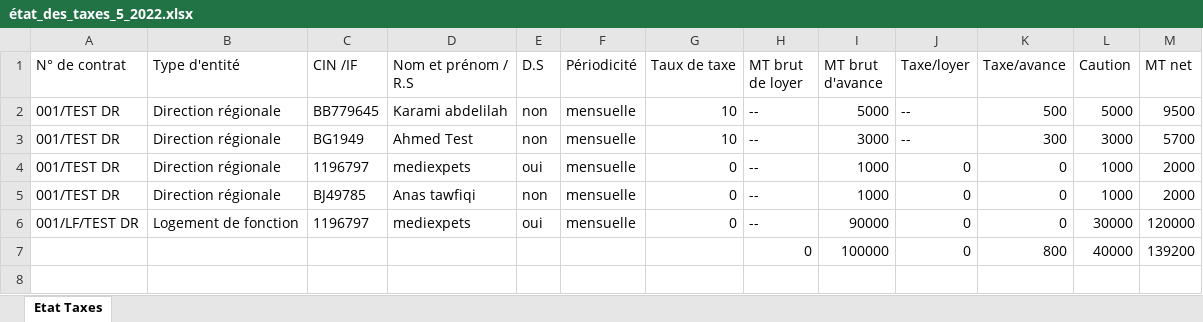
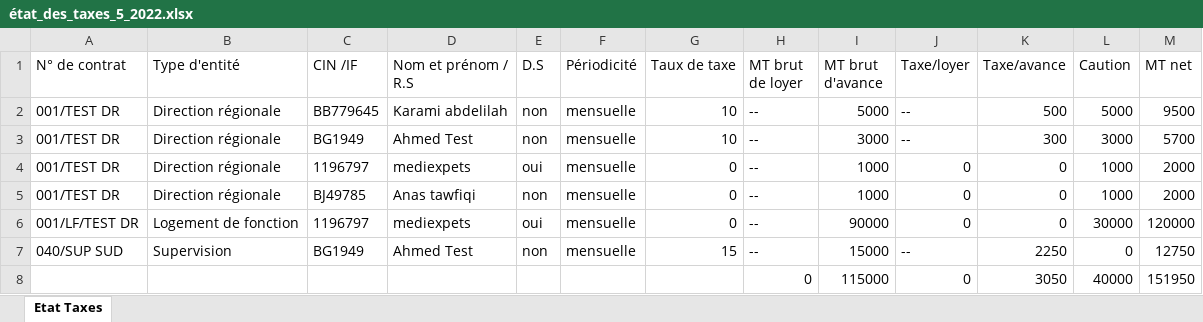
Before and after one commit to anasmasti/loyer-back, an Excel workbook: download/generated situation/état_des_taxes_xlsx/état_des_taxes_5_2022.xlsx, sheet Etat Taxes, drawn as a sheet; values as stored, in another font and other column widths than the file's, no borders; removed rows and columns are numbered as before the commit, all else as after; the diff names each change by its address in the sheet, - before the commit and + after, or states it on an @@ line.

```diff
--- a/download/generated situation/état_des_taxes_xlsx/état_des_taxes_5_2022.xlsx (sheet Etat Taxes)
+++ b/download/generated situation/état_des_taxes_xlsx/état_des_taxes_5_2022.xlsx (sheet Etat Taxes)
-row 7:  |  |  |  |  |  |  | 0 | 100000 | 0 | 800 | 40000 | 139200
+row 7: 040/SUP SUD | Supervision | BG1949 | Ahmed Test | non | mensuelle | 15 | -- | 15000 | -- | 2250 | 0 | 12750
+row 8:  |  |  |  |  |  |  | 0 | 115000 | 0 | 3050 | 40000 | 151950
```
Also changed, not shown: download/generated situation/état_des_taxes_xlsx/état_des_taxes_4_2022.xlsx, download/generated situation/état_des_virements_xlsx/état_des_virements_4_2022.xlsx, 10 other files.
